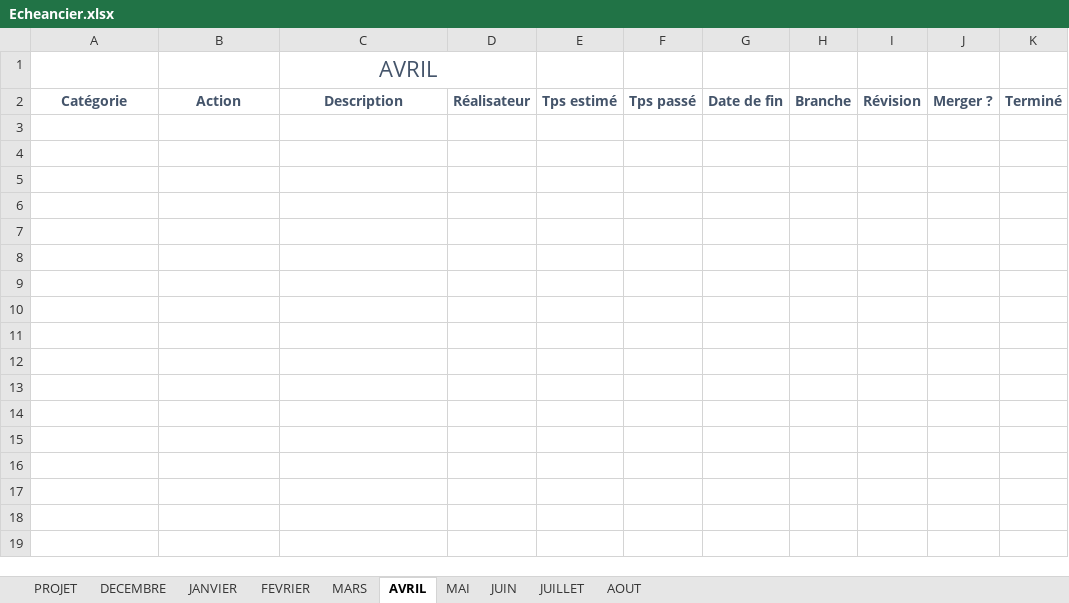
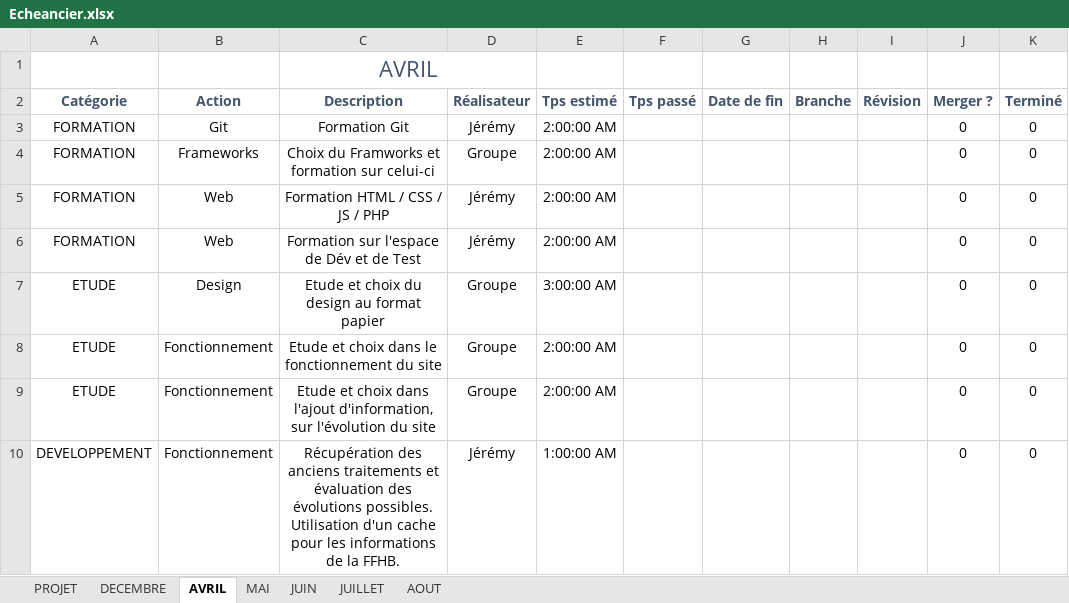
Before and after one commit to JFeremy/BBH_Website_2016_2017, an Excel workbook: Documentations/Echeancier.xlsx, sheet AVRIL, drawn as a sheet; values as stored, in another font and other column widths than the file's, no borders; table styles not drawn; the diff names each change by its address in the sheet, - before the commit and + after, or states it on an @@ line.

```diff
--- a/Documentations/Echeancier.xlsx (sheet AVRIL)
+++ b/Documentations/Echeancier.xlsx (sheet AVRIL)
-sheet tab: JANVIER
-sheet tab: FEVRIER
-sheet tab: MARS
+row 3: FORMATION | Git | Formation Git | Jérémy | 2:00:00 AM |  |  |  |  | 0 | 0
+row 4: FORMATION | Frameworks | Choix du Framworks et formation sur celui-ci | Groupe | 2:00:00 AM |  |  |  |  | 0 | 0
+row 5: FORMATION | Web | Formation HTML / CSS / JS / PHP | Jérémy | 2:00:00 AM |  |  |  |  | 0 | 0
+row 6: FORMATION | Web | Formation sur l'espace de Dév et de Test | Jérémy | 2:00:00 AM |  |  |  |  | 0 | 0
+row 7: ETUDE | Design | Etude et choix du design au format papier | Groupe | 3:00:00 AM |  |  |  |  | 0 | 0
+row 8: ETUDE | Fonctionnement | Etude et choix dans le fonctionnement du site | Groupe | 2:00:00 AM |  |  |  |  | 0 | 0
+row 9: ETUDE | Fonctionnement | Etude et choix dans l'ajout d'information, sur l'évolution du site | Groupe | 2:00:00 AM |  |  |  |  | 0 | 0
+row 10: DEVELOPPEMENT | Fonctionnement | Récupération des anciens traitements et évaluation des évolutions possibles. Utilisation d'un cache pour les informations de la FFHB. | Jérémy | 1:00:00 AM |  |  |  |  | 0 | 0
```
Also changed, not shown: sheet MAI, sheet PROJET, sheet DECEMBRE, formulas that keep their value, 2 other files.
